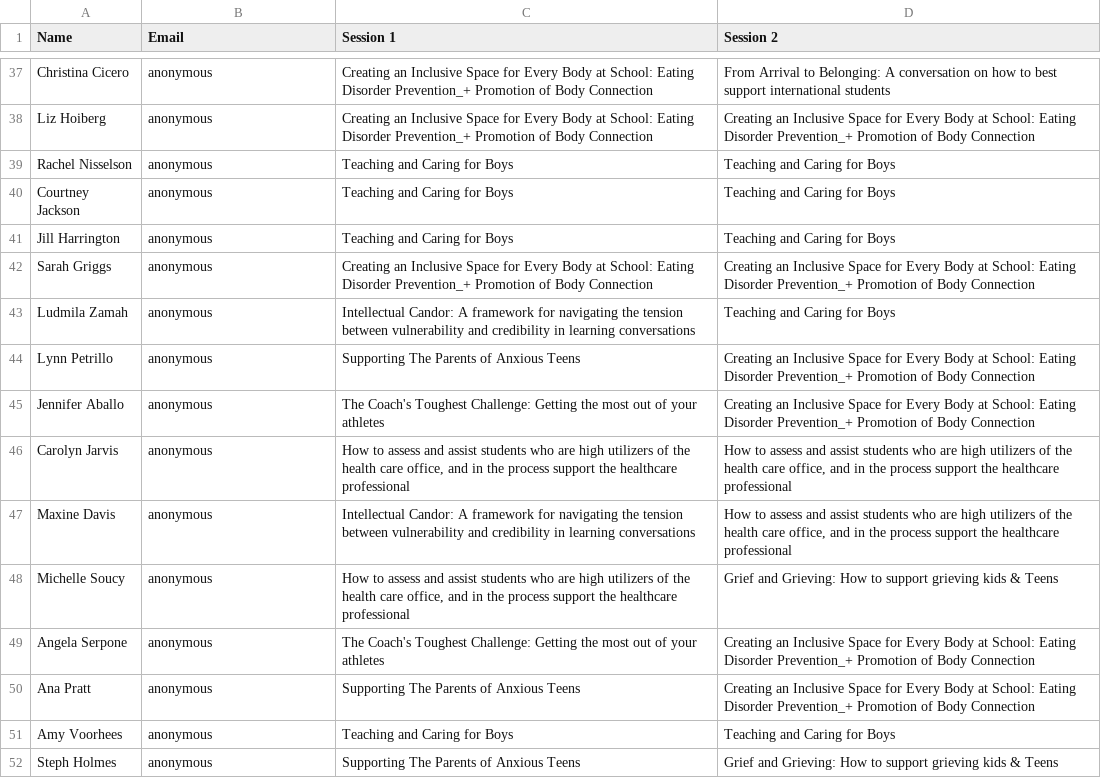
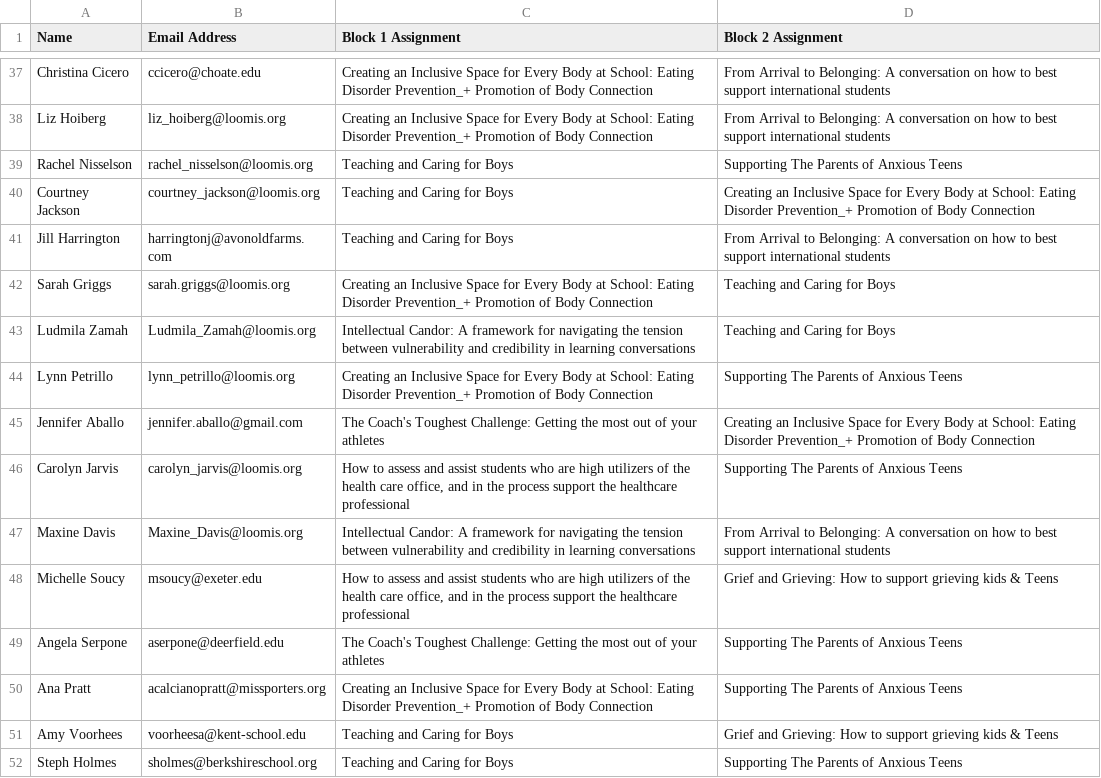
Before and after one commit to Starlordpd233/code, a CSV file: wellness_summitt_schedule/Wellness Project Starter/assignments_output.csv, drawn as a sheet; only a part is shown, gaps mark what is left out; the diff covers the shown part only; the diff names each change by its address in the sheet, - before the commit and + after, or states it on an @@ line.

```diff
--- a/wellness_summitt_schedule/Wellness Project Starter/assignments_output.csv
+++ b/wellness_summitt_schedule/Wellness Project Starter/assignments_output.csv
-B1: Email
+B1: Email Address
-C1: Session 1
+C1: Block 1 Assignment
-D1: Session 2
+D1: Block 2 Assignment
-B37 (Email Address): anonymous
+B37 (Email Address): ccicero@choate.edu
-B38 (Email Address): anonymous
+B38 (Email Address): liz_hoiberg@loomis.org
-D38 (Block 2 Assignment): Creating an Inclusive Space for Every Body at School: Eating Disorder Prevention_+ Promotion of Body Connection
+D38 (Block 2 Assignment): From Arrival to Belonging: A conversation on how to best support international students
-B39 (Email Address): anonymous
+B39 (Email Address): rachel_nisselson@loomis.org
-D39 (Block 2 Assignment): Teaching and Caring for Boys
+D39 (Block 2 Assignment): Supporting The Parents of Anxious Teens
-B40 (Email Address): anonymous
+B40 (Email Address): courtney_jackson@loomis.org
-D40 (Block 2 Assignment): Teaching and Caring for Boys
+D40 (Block 2 Assignment): Creating an Inclusive Space for Every Body at School: Eating Disorder Prevention_+ Promotion of Body Connection
-B41 (Email Address): anonymous
+B41 (Email Address): harringtonj@avonoldfarms.com
-D41 (Block 2 Assignment): Teaching and Caring for Boys
+D41 (Block 2 Assignment): From Arrival to Belonging: A conversation on how to best support international students
-B42 (Email Address): anonymous
+B42 (Email Address): sarah.griggs@loomis.org
-D42 (Block 2 Assignment): Creating an Inclusive Space for Every Body at School: Eating Disorder Prevention_+ Promotion of Body Connection
+D42 (Block 2 Assignment): Teaching and Caring for Boys
-B43 (Email Address): anonymous
+B43 (Email Address): Ludmila_Zamah@loomis.org
-B44 (Email Address): anonymous
+B44 (Email Address): lynn_petrillo@loomis.org
-C44 (Block 1 Assignment): Supporting The Parents of Anxious Teens
+C44 (Block 1 Assignment): Creating an Inclusive Space for Every Body at School: Eating Disorder Prevention_+ Promotion of Body Connection
-D44 (Block 2 Assignment): Creating an Inclusive Space for Every Body at School: Eating Disorder Prevention_+ Promotion of Body Connection
+D44 (Block 2 Assignment): Supporting The Parents of Anxious Teens
-B45 (Email Address): anonymous
+B45 (Email Address): jennifer.aballo@gmail.com
-B46 (Email Address): anonymous
+B46 (Email Address): carolyn_jarvis@loomis.org
-D46 (Block 2 Assignment): How to assess and assist students who are high utilizers of the health care office, and in the process support the healthcare professional
+D46 (Block 2 Assignment): Supporting The Parents of Anxious Teens
-B47 (Email Address): anonymous
+B47 (Email Address): Maxine_Davis@loomis.org
-D47 (Block 2 Assignment): How to assess and assist students who are high utilizers of the health care office, and in the process support the healthcare professional
+D47 (Block 2 Assignment): From Arrival to Belonging: A conversation on how to best support international students
-B48 (Email Address): anonymous
+B48 (Email Address): msoucy@exeter.edu
-B49 (Email Address): anonymous
+B49 (Email Address): aserpone@deerfield.edu
-D49:D50 (Block 2 Assignment): Creating an Inclusive Space for Every Body at School: Eating Disorder Prevention_+ Promotion of Body Connection
+D49:D50 (Block 2 Assignment): Supporting The Parents of Anxious Teens
-B50 (Email Address): anonymous
+B50 (Email Address): acalcianopratt@missporters.org
-C50 (Block 1 Assignment): Supporting The Parents of Anxious Teens
+C50 (Block 1 Assignment): Creating an Inclusive Space for Every Body at School: Eating Disorder Prevention_+ Promotion of Body Connection
-B51 (Email Address): anonymous
+B51 (Email Address): voorheesa@kent-school.edu
-D51 (Block 2 Assignment): Teaching and Caring for Boys
+D51 (Block 2 Assignment): Grief and Grieving: How to support grieving kids & Teens
-B52 (Email Address): anonymous
+B52 (Email Address): sholmes@berkshireschool.org
-C52 (Block 1 Assignment): Supporting The Parents of Anxious Teens
+C52 (Block 1 Assignment): Teaching and Caring for Boys
-D52 (Block 2 Assignment): Grief and Grieving: How to support grieving kids & Teens
+D52 (Block 2 Assignment): Supporting The Parents of Anxious Teens
```
Also changed, not shown: 85 edited cells elsewhere in this file, 4 other files.
